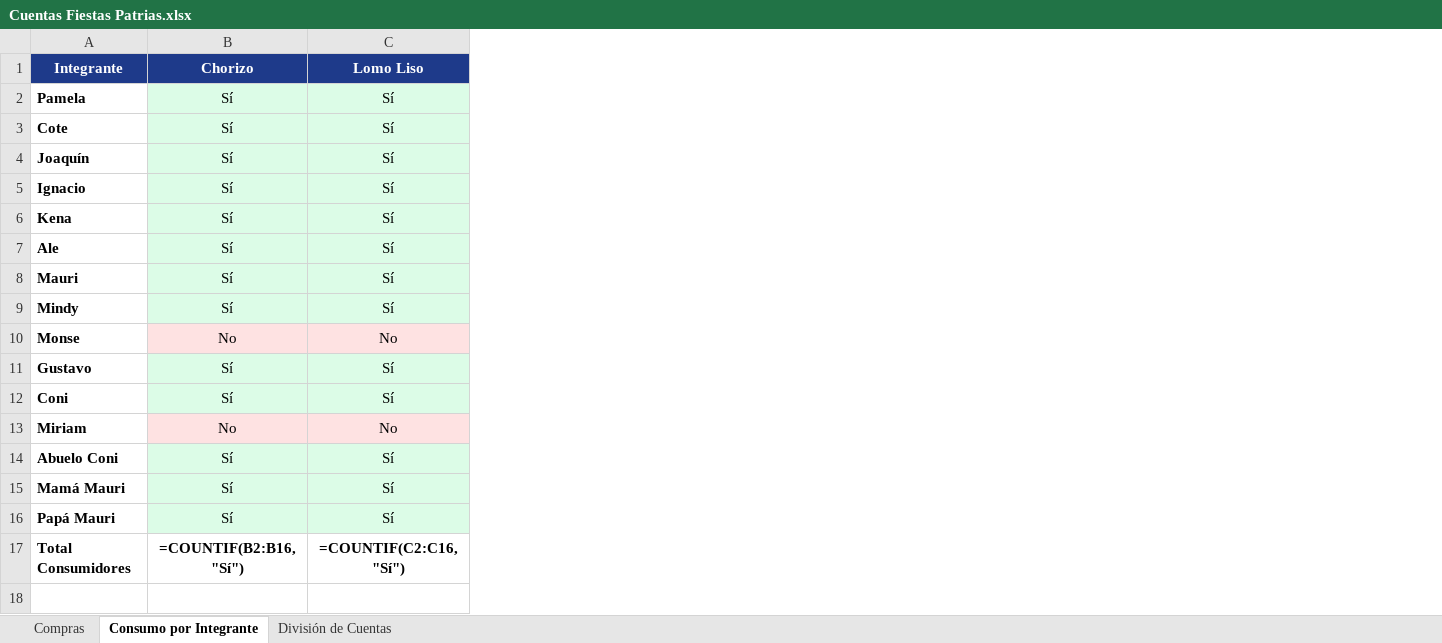
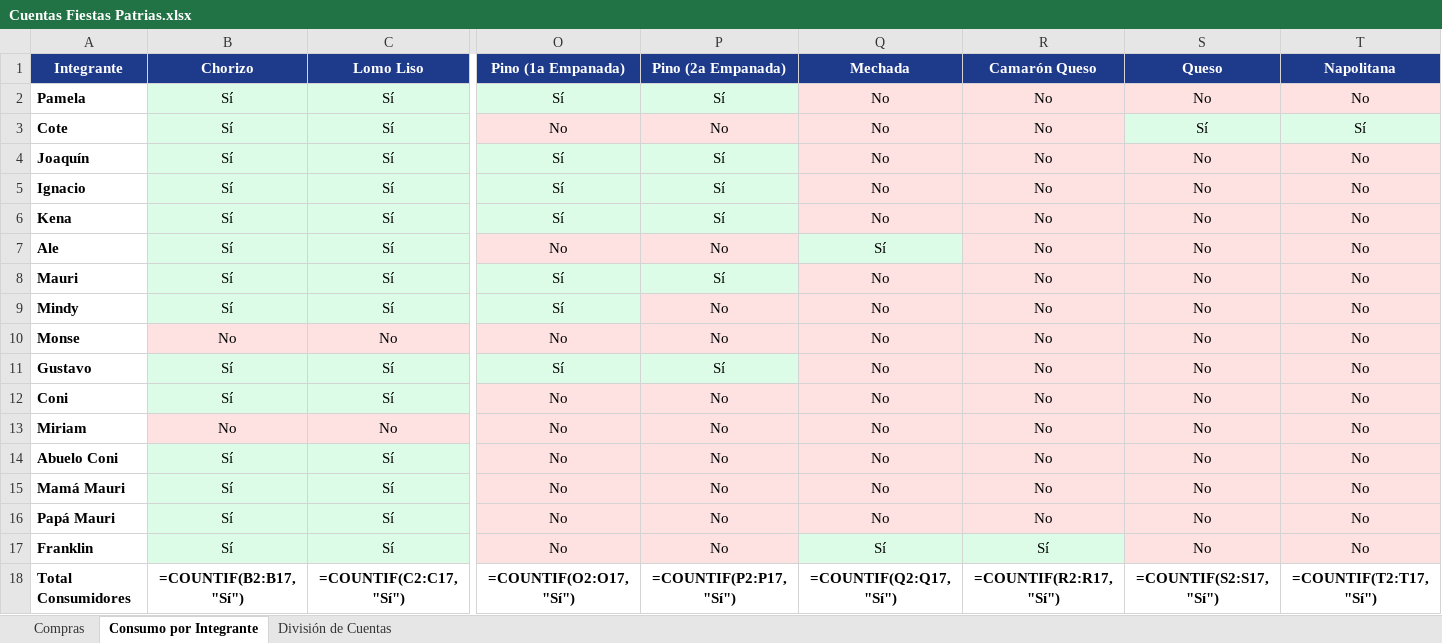
Before and after one commit to Iamv96/division-fiestas-patrias, an Excel workbook: Cuentas Fiestas Patrias.xlsx, sheet Consumo por Integrante, drawn as a sheet; only a part is shown, gaps mark what is left out; values as stored, in another font and other column widths than the file's, no borders; formulas without a stored value are shown as written; addresses are those after the commit; rows hold the shown columns only; the diff covers the shown part only; the diff names each change by its address in the sheet, - before the commit and + after, or states it on an @@ line.

Commit message:
feat: incorporar compra de empanadas (Joaquín) y comensal Franklin

```diff
--- a/Cuentas Fiestas Patrias.xlsx (sheet Consumo por Integrante)
+++ b/Cuentas Fiestas Patrias.xlsx (sheet Consumo por Integrante)
+column O (Pino (1a Empanada)), rows 2-16: Sí | No | Sí | Sí | Sí | No | Sí | Sí | No | Sí | No | No | No | No | No; row 18: =COUNTIF(O2:O17, "Sí")
+column P (Pino (2a Empanada)), rows 2-16: Sí | No | Sí | Sí | Sí | No | Sí | No | No | Sí | No | No | No | No | No; row 18: =COUNTIF(P2:P17, "Sí")
+column Q (Mechada), rows 2-16: No | No | No | No | No | Sí | No | No | No | No | No | No | No | No | No; row 18: =COUNTIF(Q2:Q17, "Sí")
+column R (Camarón Queso), rows 2-16: all No; row 18: =COUNTIF(R2:R17, "Sí")
+column S (Queso), rows 2-16: No | Sí | No | No | No | No | No | No | No | No | No | No | No | No | No; row 18: =COUNTIF(S2:S17, "Sí")
+column T (Napolitana), rows 2-16: No | Sí | No | No | No | No | No | No | No | No | No | No | No | No | No; row 18: =COUNTIF(T2:T17, "Sí")
+row 17: Franklin | Sí | Sí | No | No | Sí | Sí | No | No
-B18 (Chorizo): =COUNTIF(B2:B16, "Sí")
+B18 (Chorizo): =COUNTIF(B2:B17, "Sí")
-C18 (Lomo Liso): =COUNTIF(C2:C16, "Sí")
+C18 (Lomo Liso): =COUNTIF(C2:C17, "Sí")
```
Also changed, not shown: 11 edited cells elsewhere in this sheet, sheet Compras, sheet División de Cuentas, 3 other files.
